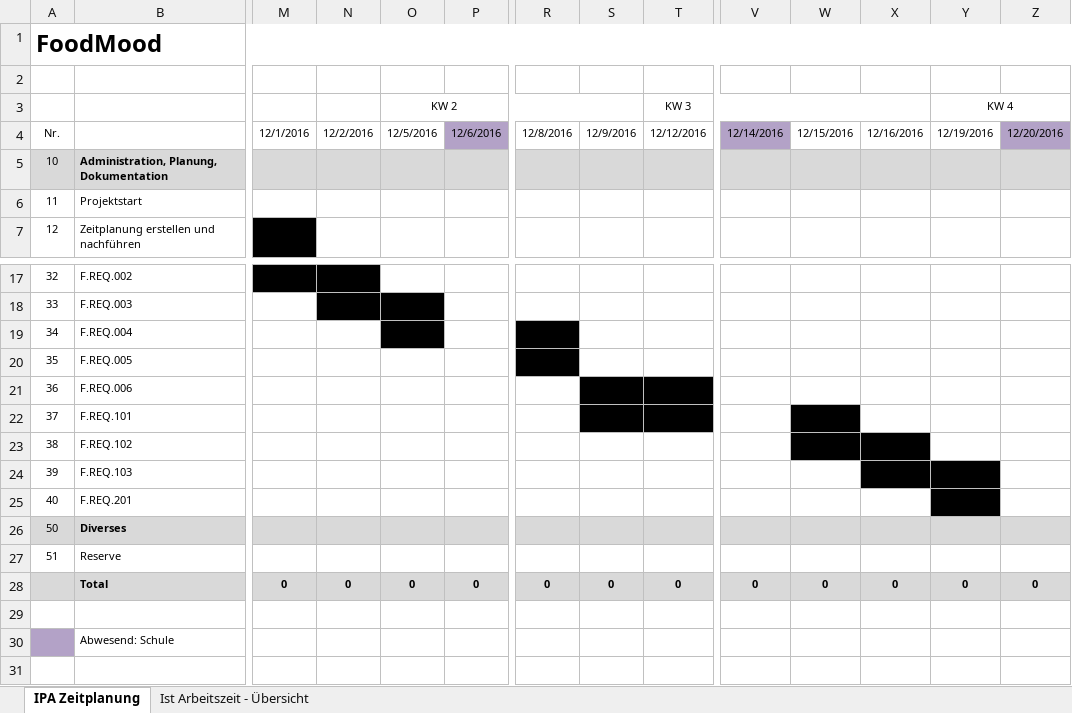
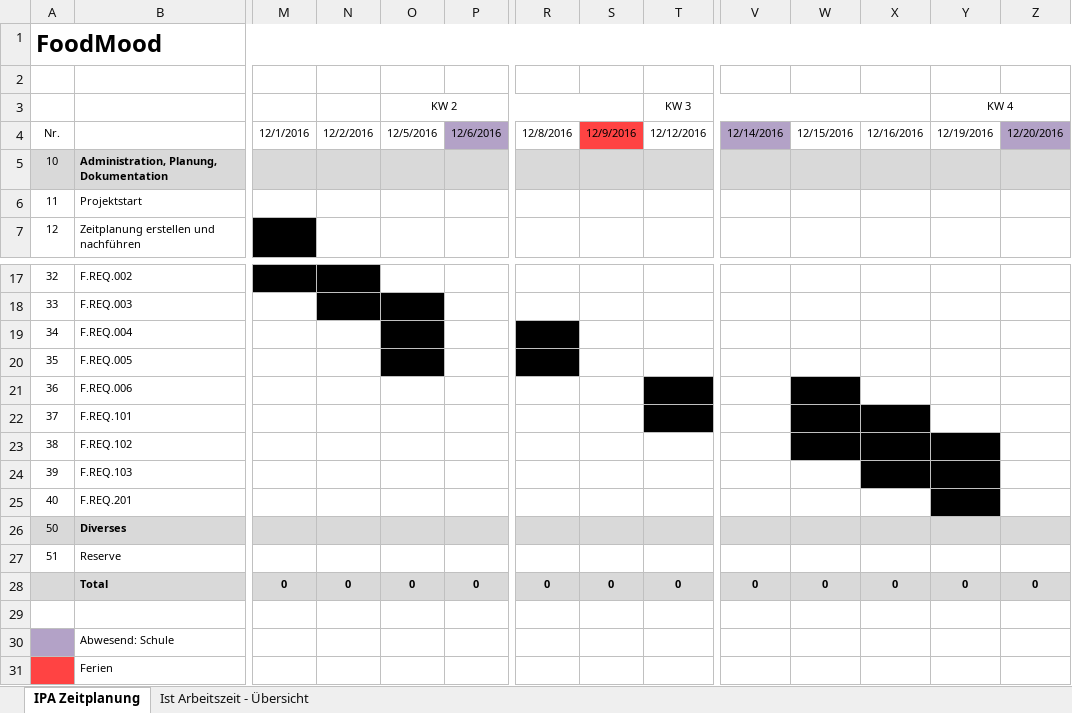
Before and after one commit to SirCremefresh/foodmood, an Excel workbook: documents/02 Zeitplanung.xlsx, sheet IPA Zeitplanung, drawn as a sheet; only a part is shown, gaps mark what is left out; values as stored, in another font and other column widths than the file's, no borders; rows hold the shown columns only; the diff names each change by its address in the sheet, - before the commit and + after, or states it on an @@ line.

```diff
--- a/documents/02 Zeitplanung.xlsx (sheet IPA Zeitplanung)
+++ b/documents/02 Zeitplanung.xlsx (sheet IPA Zeitplanung)
-S4 fill: none
+S4 fill: #FF4343
-O20 fill: none
+O20 fill: #000000
-S21:S22 fill: #000000
+S21:S22 fill: none
-W21 fill: none
+W21 fill: #000000
-X22 fill: none
+X22 fill: #000000
-Y23 fill: none
+Y23 fill: #000000
+row 31:  | Ferien
```
Also changed, not shown: 2 other files.
